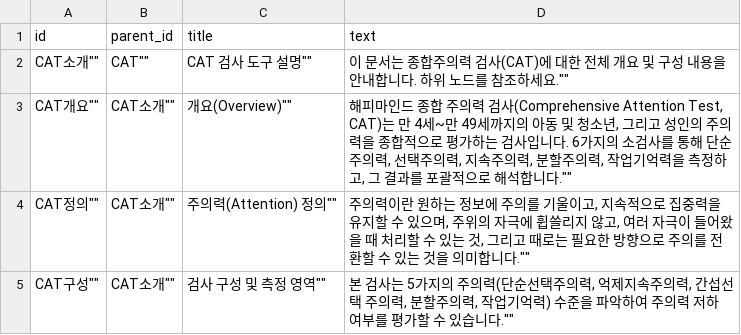
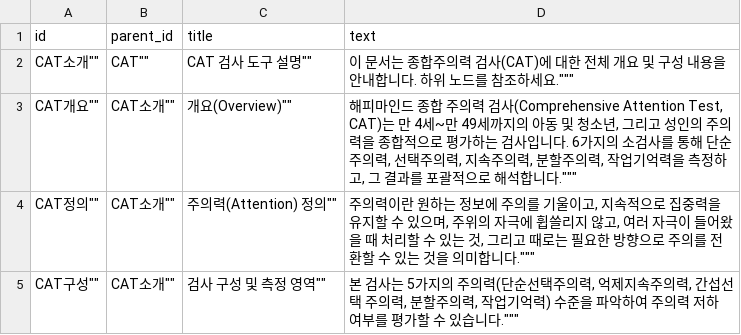
Before and after one commit to Kevin-Emocog/Temp, a CSV file: CAT_introduction.csv, drawn as a sheet.

Commit message:
Update CAT_introduction.csv

```diff
--- a/CAT_introduction.csv
+++ b/CAT_introduction.csv
@@ -1,5 +1,5 @@
 id;parent_id;title;text
-""CAT소개"";""CAT"";""CAT 검사 도구 설명"";""이 문서는 종합주의력 검사(CAT)에 대한 전체 개요 및 구성 내용을 안내합니다. 하위 노드를 참조하세요.""
-""CAT개요"";""CAT소개"";""개요(Overview)"";""해피마인드 종합 주의력 검사(Comprehensive Attention Test, CAT)는 만 4세~만 49세까지의 아동 및 청소년, 그리고 성인의 주의력을 종합적으로 평가하는 검사입니다. 6가지의 소검사를 통해 단순주의력, 선택주의력, 지속주의력, 분할주의력, 작업기억력을 측정하고, 그 결과를 포괄적으로 해석합니다.""
-""CAT정의"";""CAT소개"";""주의력(Attention) 정의"";""주의력이란 원하는 정보에 주의를 기울이고, 지속적으로 집중력을 유지할 수 있으며, 주위의 자극에 휩쓸리지 않고, 여러 자극이 들어왔을 때 처리할 수 있는 것, 그리고 때로는 필요한 방향으로 주의를 전환할 수 있는 것을 의미합니다.""
-""CAT구성"";""CAT소개"";""검사 구성 및 측정 영역"";""본 검사는 5가지의 주의력(단순선택주의력, 억제지속주의력, 간섭선택 주의력, 분할주의력, 작업기억력) 수준을 파악하여 주의력 저하 여부를 평가할 수 있습니다.""
+""CAT소개"";""CAT"";""CAT 검사 도구 설명"";""이 문서는 종합주의력 검사(CAT)에 대한 전체 개요 및 구성 내용을 안내합니다. 하위 노드를 참조하세요."""
+""CAT개요"";""CAT소개"";""개요(Overview)"";""해피마인드 종합 주의력 검사(Comprehensive Attention Test, CAT)는 만 4세~만 49세까지의 아동 및 청소년, 그리고 성인의 주의력을 종합적으로 평가하는 검사입니다. 6가지의 소검사를 통해 단순주의력, 선택주의력, 지속주의력, 분할주의력, 작업기억력을 측정하고, 그 결과를 포괄적으로 해석합니다."""
+""CAT정의"";""CAT소개"";""주의력(Attention) 정의"";""주의력이란 원하는 정보에 주의를 기울이고, 지속적으로 집중력을 유지할 수 있으며, 주위의 자극에 휩쓸리지 않고, 여러 자극이 들어왔을 때 처리할 수 있는 것, 그리고 때로는 필요한 방향으로 주의를 전환할 수 있는 것을 의미합니다."""
+""CAT구성"";""CAT소개"";""검사 구성 및 측정 영역"";""본 검사는 5가지의 주의력(단순선택주의력, 억제지속주의력, 간섭선택 주의력, 분할주의력, 작업기억력) 수준을 파악하여 주의력 저하 여부를 평가할 수 있습니다."""
```
